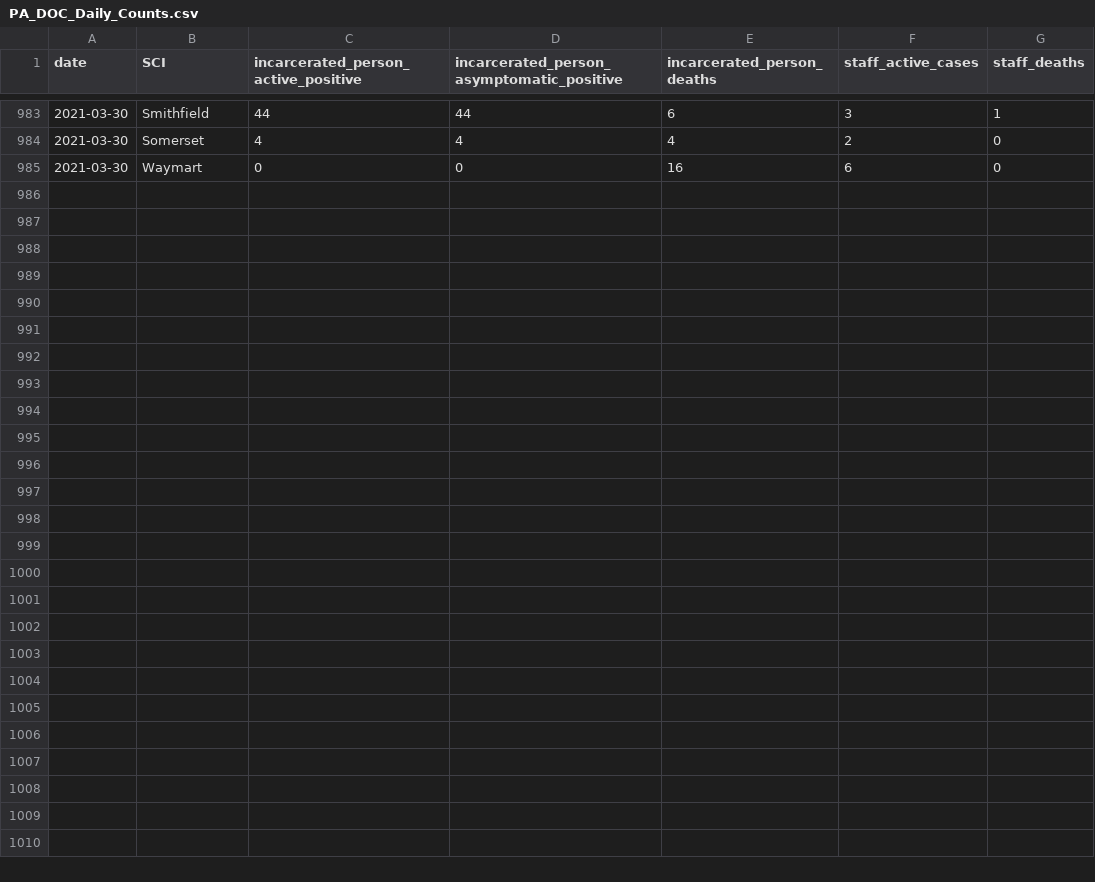
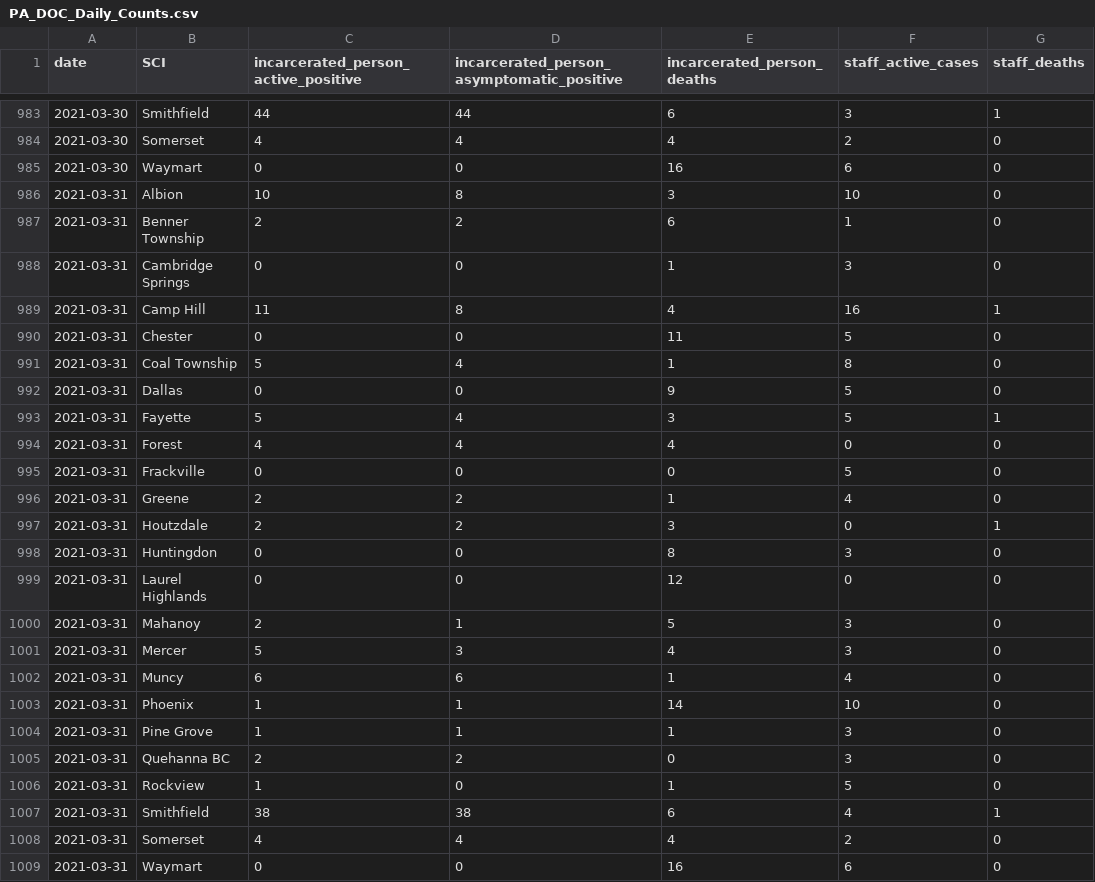
Before and after one commit to jmparelman/PA-SCI_COVID19, a CSV file: data/latest_data/PA_DOC_Daily_Counts.csv, drawn as a sheet; only a part is shown, gaps mark what is left out.

```diff
--- a/data/latest_data/PA_DOC_Daily_Counts.csv
+++ b/data/latest_data/PA_DOC_Daily_Counts.csv
@@ -985 +985,25 @@ date,SCI,incarcerated_person_active_positive,incarcerated_person_asymptomatic_po
 2021-03-30,Waymart,0,0,16,6,0
+2021-03-31,Albion,10,8,3,10,0
+2021-03-31,Benner Township,2,2,6,1,0
+2021-03-31,Cambridge Springs,0,0,1,3,0
+2021-03-31,Camp Hill,11,8,4,16,1
+2021-03-31,Chester,0,0,11,5,0
+2021-03-31,Coal Township,5,4,1,8,0
+2021-03-31,Dallas,0,0,9,5,0
+2021-03-31,Fayette,5,4,3,5,1
+2021-03-31,Forest,4,4,4,0,0
+2021-03-31,Frackville,0,0,0,5,0
+2021-03-31,Greene,2,2,1,4,0
+2021-03-31,Houtzdale,2,2,3,0,1
+2021-03-31,Huntingdon,0,0,8,3,0
+2021-03-31,Laurel Highlands,0,0,12,0,0
+2021-03-31,Mahanoy,2,1,5,3,0
+2021-03-31,Mercer,5,3,4,3,0
+2021-03-31,Muncy,6,6,1,4,0
+2021-03-31,Phoenix,1,1,14,10,0
+2021-03-31,Pine Grove,1,1,1,3,0
+2021-03-31,Quehanna BC,2,2,0,3,0
+2021-03-31,Rockview,1,0,1,5,0
+2021-03-31,Smithfield,38,38,6,4,1
+2021-03-31,Somerset,4,4,4,2,0
+2021-03-31,Waymart,0,0,16,6,0
```
Also changed, not shown: data/latest_data/Daily_Populations_aggregated.csv, 3 other files.
